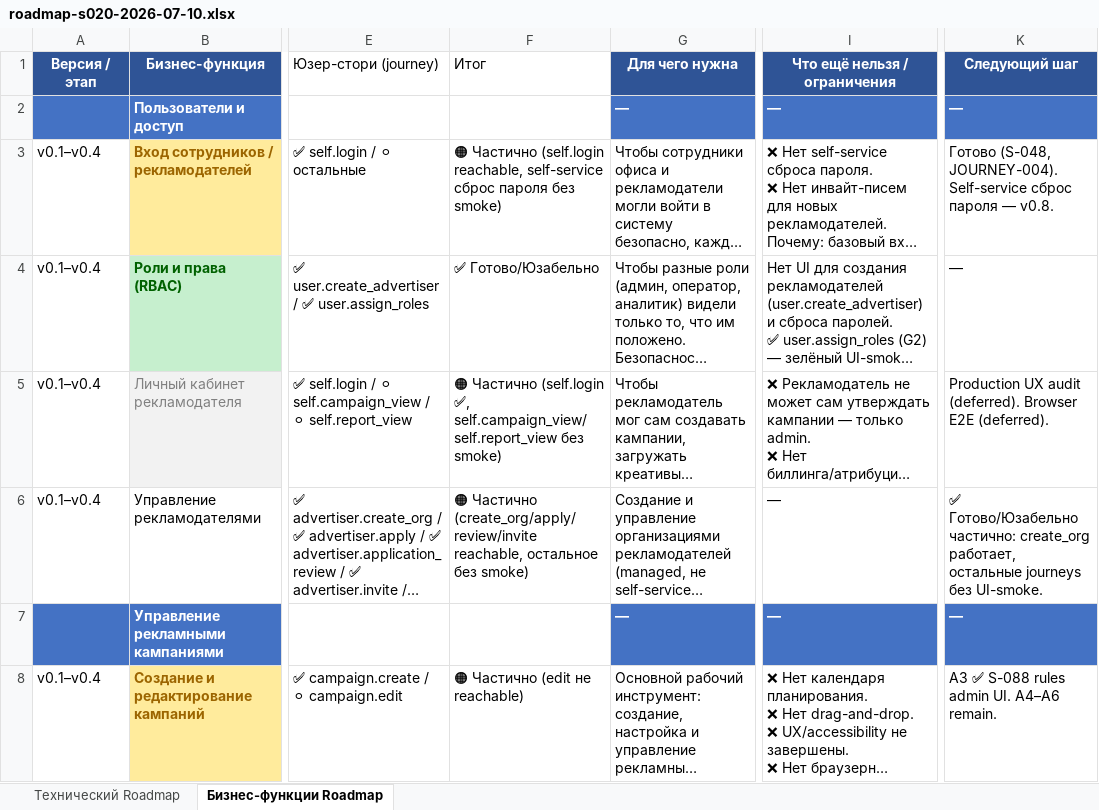
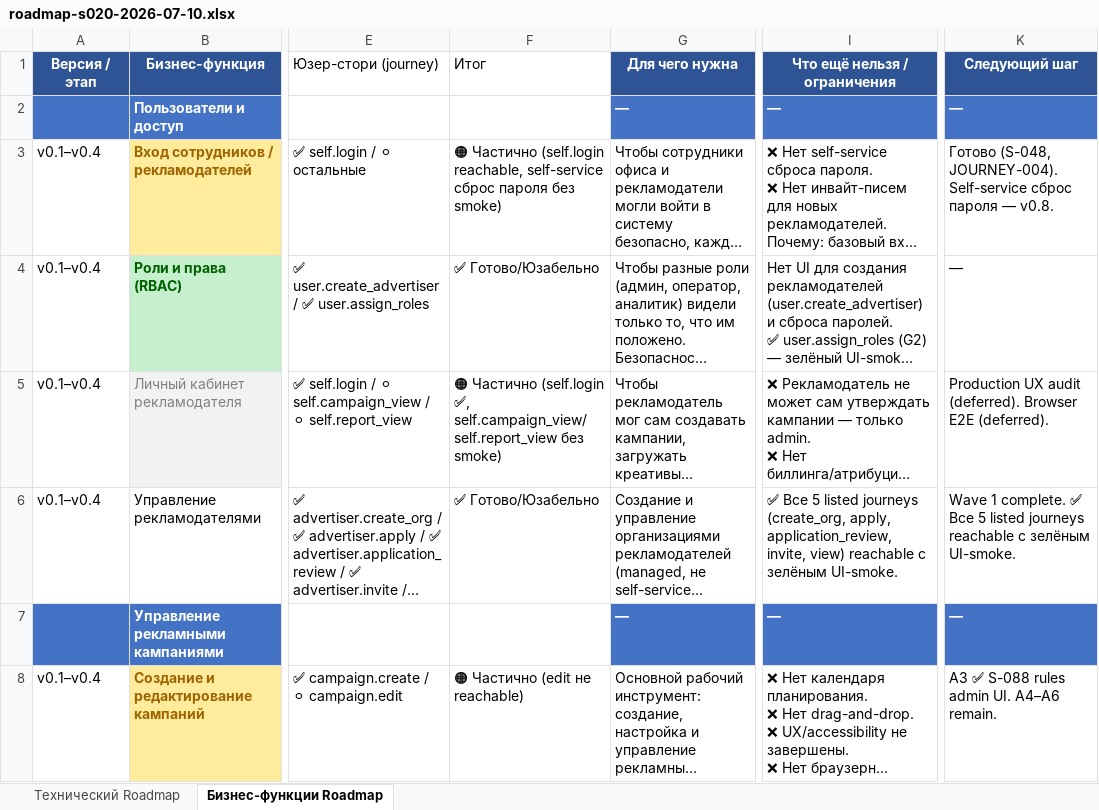
Before and after one commit to santanas-dev/retail-media-platform-enterprise, an Excel workbook: docs/product/roadmap-s020-2026-07-10.xlsx, sheet Бизнес-функции Roadmap, drawn as a sheet; only a part is shown, gaps mark what is left out; long unchanged cells end in …; values as stored, in another font and other column widths than the file's, no borders; the diff names each change by its address in the sheet, - before the commit and + after, or states it on an @@ line.

Commit message:
JOURNEY-006-FU: wave 1 closure hygiene
PROJECT_STATE checkpoint fix: state/docs SHA 0346ea1 -> 12b34d9
NAS mirror: pending/7a6444f -> verified/12b34d9 (cron sync confirmed)
Roadmap R6: Итог -> ✅ Готово/Юзабельно (all 5 listed journeys green)
Roadmap R6 K11: stale 'остальные journeys без smoke' removed
Guard: 0 findings, 10 reachable UI features with smoke

docs-only — no product code changes.

```diff
--- a/docs/product/roadmap-s020-2026-07-10.xlsx (sheet Бизнес-функции Roadmap)
+++ b/docs/product/roadmap-s020-2026-07-10.xlsx (sheet Бизнес-функции Roadmap)
-F6 (Итог): 🟠 Частично (create_org/apply/review/invite reachable, остальное без smoke)
+F6 (Итог): ✅ Готово/Юзабельно
-I6 (Что ещё нельзя / ограничения): —
+I6 (Что ещё нельзя / ограничения): ✅ Все 5 listed journeys (create_org, apply, application_review, invite, view) reachable с зелёным UI-smoke.
-K6 (Следующий шаг): ✅ Готово/Юзабельно частично: create_org работает, остальные journeys без UI-smoke.
+K6 (Следующий шаг): Wave 1 complete. ✅ Все 5 listed journeys reachable с зелёным UI-smoke.
```
Also changed, not shown: 1 other file.
